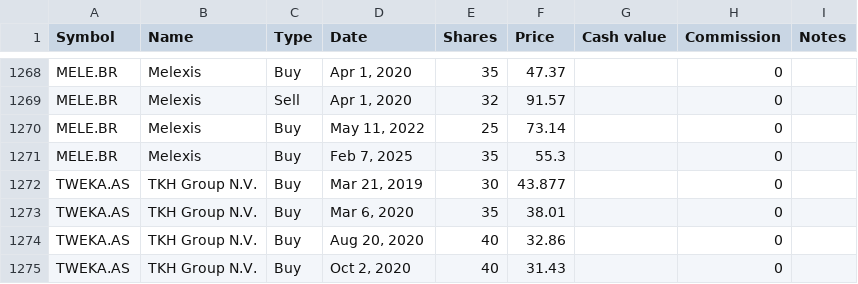
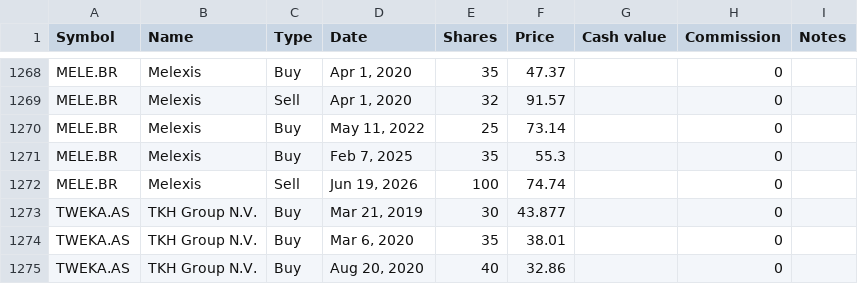
Before and after one commit to lionelschiepers/StockQuotes.Portfolio, a CSV file: Portfolio/lionel_schiepers@hotmail.com.csv, drawn as a sheet; only a part is shown, gaps mark what is left out; the shorter side is filled out with more unchanged rows; the diff names each change by its address in the sheet, - before the commit and + after, or states it on an @@ line.

Commit message:
reduced melexis

```diff
--- a/Portfolio/lionel_schiepers@hotmail.com.csv
+++ b/Portfolio/lionel_schiepers@hotmail.com.csv
+row 1272: MELE.BR | Melexis | Sell | Jun 19, 2026 | 100 | 74.74 |  | 0
```
